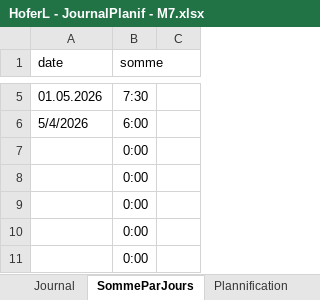
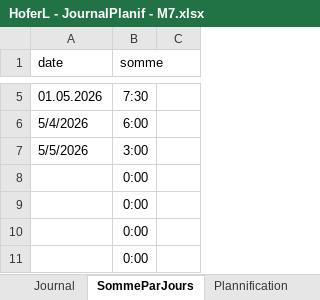
Before and after one commit to Hoferlukaslh/M7-Lecteur-RFID, an Excel workbook: Documents/HoferL - JournalPlanif - M7.xlsx, sheet SommeParJours, drawn as a sheet; only a part is shown, gaps mark what is left out; values as stored, in another font and other column widths than the file's, no borders; charts and pictures not drawn; removed rows and columns are numbered as before the commit, all else as after; the diff names each change by its address in the sheet, - before the commit and + after, or states it on an @@ line.

```diff
--- a/Documents/HoferL - JournalPlanif - M7.xlsx (sheet SommeParJours)
+++ b/Documents/HoferL - JournalPlanif - M7.xlsx (sheet SommeParJours)
-row 7:  | 0:00
+row 7: 5/5/2026 | 3:00
```
Also changed, not shown: sheet Journal, charts or pictures, Hardware/Matériel.xlsx, 16 other files.
